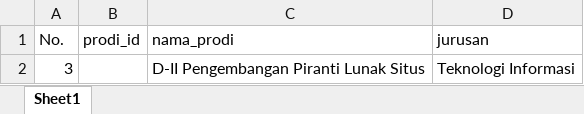
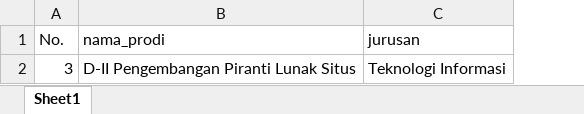
Before and after one commit to Roihanafh/PBL4_Sem4, an Excel workbook: public/template_prodi.xlsx, sheet Sheet1, drawn as a sheet; values as stored, in another font and other column widths than the file's, no borders; the diff names each change by its address in the sheet, - before the commit and + after, or states it on an @@ line.

Commit message:
CRUD PRODI DONE

```diff
--- a/public/template_prodi.xlsx (sheet Sheet1)
+++ b/public/template_prodi.xlsx (sheet Sheet1)
-column B (prodi_id), empty
```
Also changed, not shown: 1 other file.
